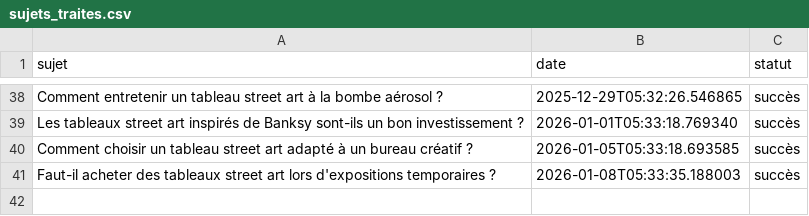
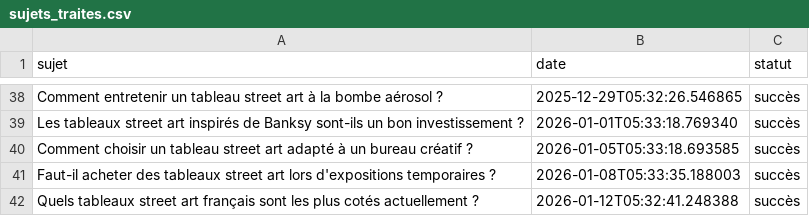
Before and after one commit to Metalosmose21/Street-art-1, a CSV file: sujets_traites.csv, drawn as a sheet; only a part is shown, gaps mark what is left out; the diff names each change by its address in the sheet, - before the commit and + after, or states it on an @@ line.

```diff
--- a/sujets_traites.csv
+++ b/sujets_traites.csv
+row 42: Quels tableaux street art français sont les plus cotés actuellement ? | 2026-01-12T05:32:41.248388 | succès
```
Also changed, not shown: sujets.csv.
